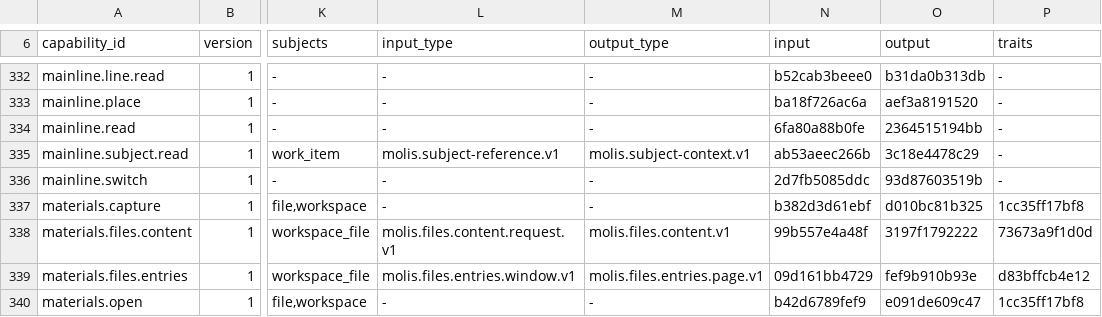
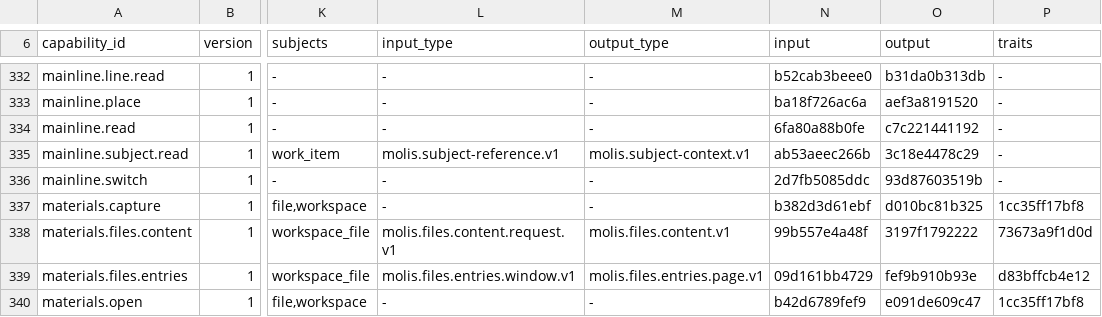
Before and after one commit to molis-ai/molis-work, a TSV file: tooling/gates/actions/host-actions.tsv, drawn as a sheet; only a part is shown, gaps mark what is left out; the diff names each change by its address in the sheet, - before the commit and + after, or states it on an @@ line.

Commit message:
fix(workbench): complete generated page adoption and restore item-scoped work

```diff
--- a/tooling/gates/actions/host-actions.tsv
+++ b/tooling/gates/actions/host-actions.tsv
-O334 (output): 2364515194bb
+O334 (output): c7c221441192
```
Also changed, not shown: 53 other files.
